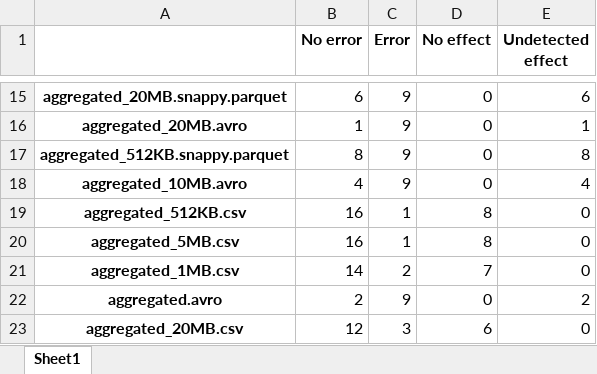
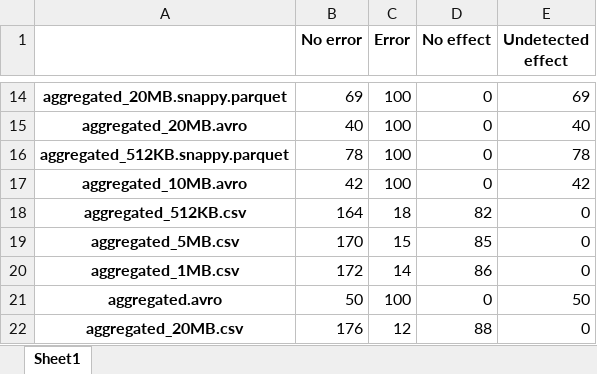
Before and after one commit to emilstahl97/Research-Methodology-and-Scientific-Writing-II2202, an Excel workbook: Benchmark/File-stability/flippedResults.xlsx, sheet Sheet1, drawn as a sheet; only a part is shown, gaps mark what is left out; values as stored, in another font and other column widths than the file's, no borders; addresses are those after the commit; the diff covers the shown part only; the diff names each change by its address in the sheet, - before the commit and + after, or states it on an @@ line.

```diff
--- a/Benchmark/File-stability/flippedResults.xlsx (sheet Sheet1)
+++ b/Benchmark/File-stability/flippedResults.xlsx (sheet Sheet1)
-B14 (No error): 6
+B14 (No error): 69
-C14:C17 (Error): 9
+C14:C17 (Error): 100
-E14 (Undetected effect): 6
+E14 (Undetected effect): 69
-B15 (No error): 1
+B15 (No error): 40
-E15 (Undetected effect): 1
+E15 (Undetected effect): 40
-B16 (No error): 8
+B16 (No error): 78
-E16 (Undetected effect): 8
+E16 (Undetected effect): 78
-B17 (No error): 4
+B17 (No error): 42
-E17 (Undetected effect): 4
+E17 (Undetected effect): 42
-B18 (No error): 16
+B18 (No error): 164
-C18 (Error): 1
+C18 (Error): 18
-D18 (No effect): 8
+D18 (No effect): 82
-B19 (No error): 16
+B19 (No error): 170
-C19 (Error): 1
+C19 (Error): 15
-D19 (No effect): 8
+D19 (No effect): 85
-B20 (No error): 14
+B20 (No error): 172
-C20 (Error): 2
+C20 (Error): 14
-D20 (No effect): 7
+D20 (No effect): 86
-B21 (No error): 2
+B21 (No error): 50
-C21 (Error): 9
+C21 (Error): 100
-E21 (Undetected effect): 2
+E21 (Undetected effect): 50
-B22 (No error): 12
+B22 (No error): 176
-C22 (Error): 3
+C22 (Error): 12
-D22 (No effect): 6
+D22 (No effect): 88
```
Also changed, not shown: 1 removed row and 36 edited cells elsewhere in this sheet.
